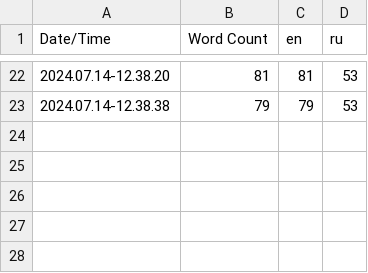
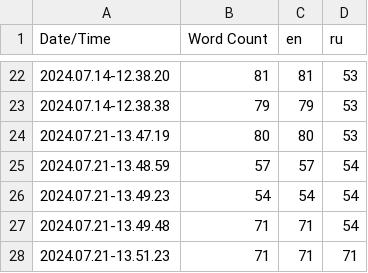
Before and after one commit to Atennop1/UnrealLearning, a CSV file: Content/Localization/Game/Game.csv, drawn as a sheet; only a part is shown, gaps mark what is left out; the diff names each change by its address in the sheet, - before the commit and + after, or states it on an @@ line.

Commit message:
Added in-game UI and localization for it

```diff
--- a/Content/Localization/Game/Game.csv
+++ b/Content/Localization/Game/Game.csv
+row 24: 2024.07.21-13.47.19 | 80 | 80 | 53
+row 25: 2024.07.21-13.48.59 | 57 | 57 | 54
+row 26: 2024.07.21-13.49.23 | 54 | 54 | 54
+row 27: 2024.07.21-13.49.48 | 71 | 71 | 54
+row 28: 2024.07.21-13.51.23 | 71 | 71 | 71
```
Also changed, not shown: 21 other files.
